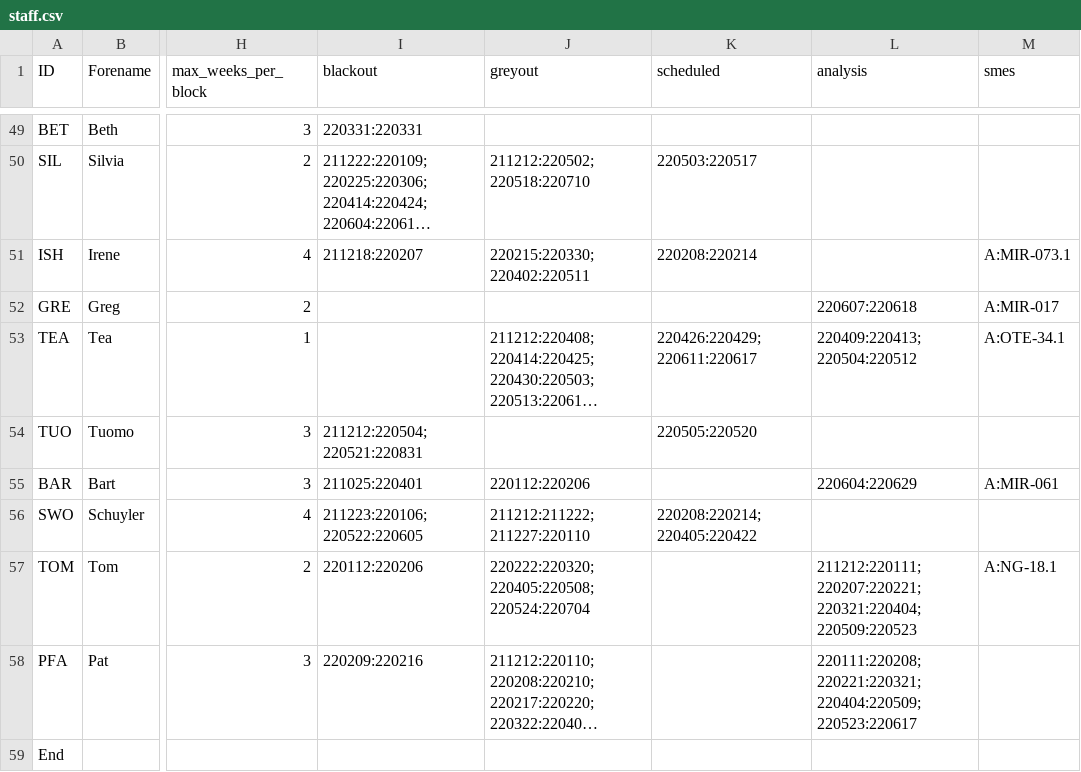
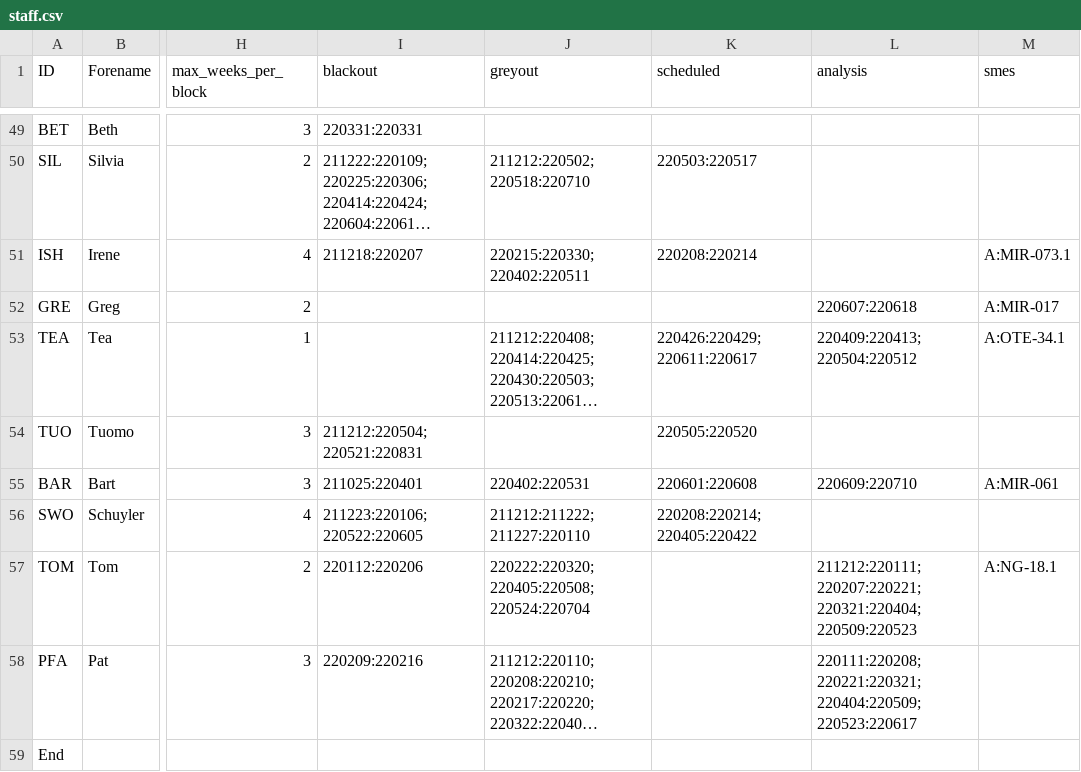
Before and after one commit to AGlasse/timeliner, a CSV file: inputs/staff.csv, drawn as a sheet; only a part is shown, gaps mark what is left out; long unchanged cells end in …; the diff names each change by its address in the sheet, - before the commit and + after, or states it on an @@ line.

```diff
--- a/inputs/staff.csv
+++ b/inputs/staff.csv
-J55 (greyout): 220112:220206
+J55 (greyout): 220402:220531
-K55 (scheduled): (empty)
+K55 (scheduled): 220601:220608
-L55 (analysis): 220604:220629
+L55 (analysis): 220609:220710
```
Also changed, not shown: outputs/shift_plan_basis.csv, 3 other files.
